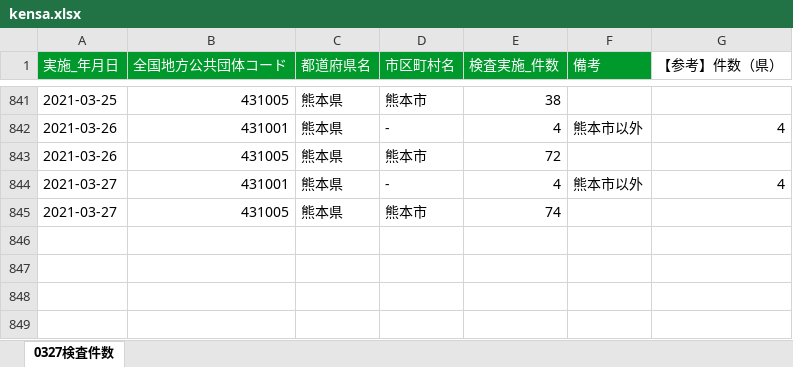
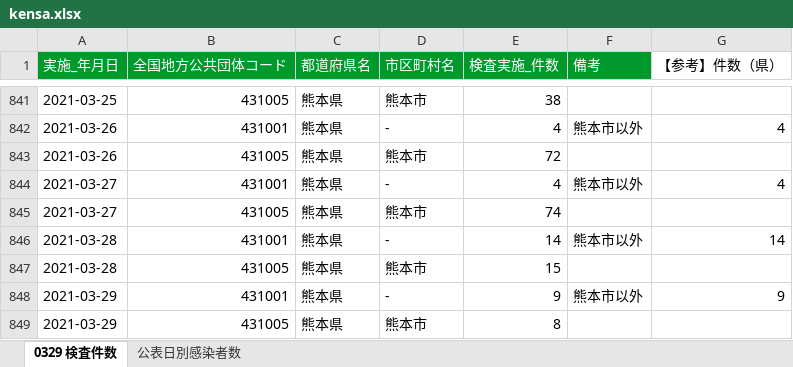
Before and after one commit to makoragi/kumamoto-covid19, an Excel workbook: kensa.xlsx, sheet 0329 検査件数, drawn as a sheet; only a part is shown, gaps mark what is left out; values as stored, in another font and other column widths than the file's, no borders; the diff names each change by its address in the sheet, - before the commit and + after, or states it on an @@ line.

```diff
--- a/kensa.xlsx (sheet 0329 検査件数)
+++ b/kensa.xlsx (sheet 0329 検査件数)
-sheet tab: 0327検査件数
+sheet tab: 0329 検査件数
+sheet tab: 公表日別感染者数
+row 846: 2021-03-28 | 431001 | 熊本県 | - | 14 | 熊本市以外 | 14
+row 847: 2021-03-28 | 431005 | 熊本県 | 熊本市 | 15
+row 848: 2021-03-29 | 431001 | 熊本県 | - | 9 | 熊本市以外 | 9
+row 849: 2021-03-29 | 431005 | 熊本県 | 熊本市 | 8
```
Also changed, not shown: kanja.xlsx, soudan.xlsx, 1 other file.
